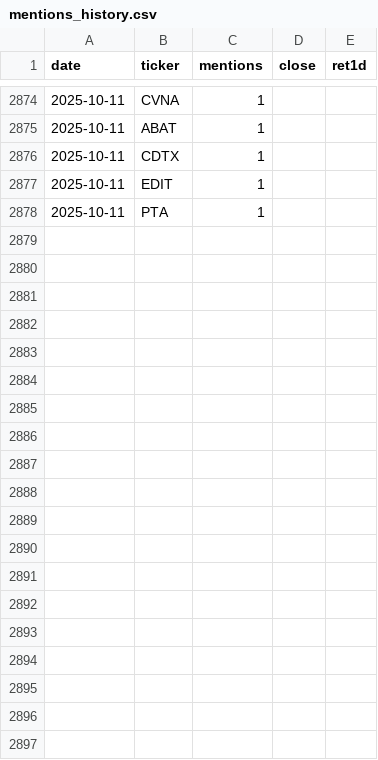
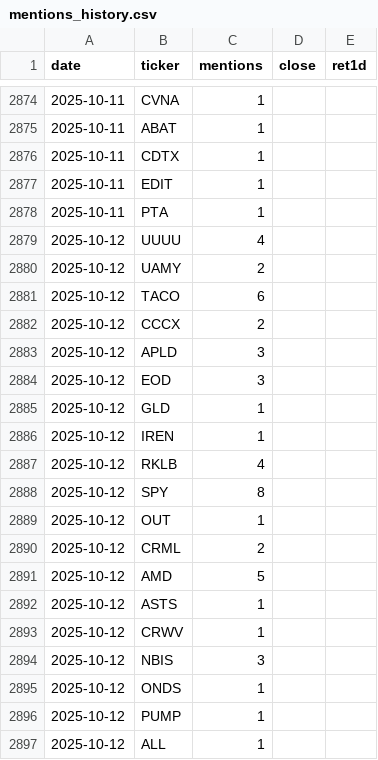
Before and after one commit to jonahmickelson/wsb-app, a CSV file: data/mentions_history.csv, drawn as a sheet; only a part is shown, gaps mark what is left out; the diff covers the shown part only; the diff names each change by its address in the sheet, - before the commit and + after, or states it on an @@ line.

```diff
--- a/data/mentions_history.csv
+++ b/data/mentions_history.csv
+row 2879: 2025-10-12 | UUUU | 4
+row 2880: 2025-10-12 | UAMY | 2
+row 2881: 2025-10-12 | TACO | 6
+row 2882: 2025-10-12 | CCCX | 2
+row 2883: 2025-10-12 | APLD | 3
+row 2884: 2025-10-12 | EOD | 3
+row 2885: 2025-10-12 | GLD | 1
+row 2886: 2025-10-12 | IREN | 1
+row 2887: 2025-10-12 | RKLB | 4
+row 2888: 2025-10-12 | SPY | 8
+row 2889: 2025-10-12 | OUT | 1
+row 2890: 2025-10-12 | CRML | 2
+row 2891: 2025-10-12 | AMD | 5
+row 2892: 2025-10-12 | ASTS | 1
+row 2893: 2025-10-12 | CRWV | 1
+row 2894: 2025-10-12 | NBIS | 3
+row 2895: 2025-10-12 | ONDS | 1
+row 2896: 2025-10-12 | PUMP | 1
+row 2897: 2025-10-12 | ALL | 1
```
Also changed, not shown: 43 added rows and 2 edited cells elsewhere in this file.
